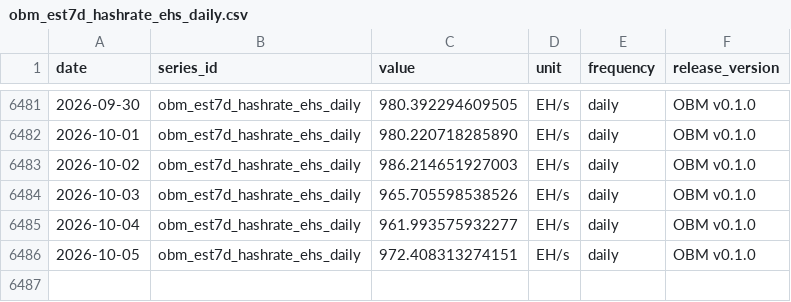
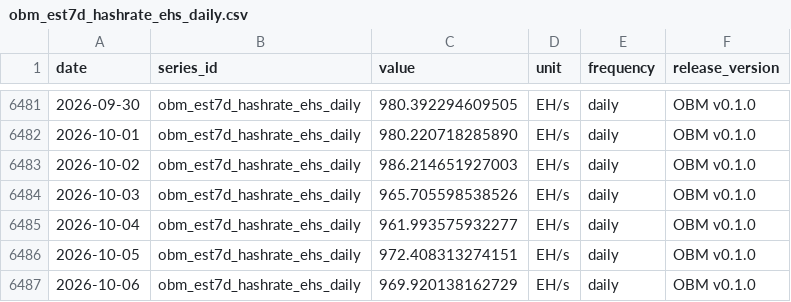
Before and after one commit to diegorllanos/open-bitcoin-metrics, a CSV file: metrics/obm_est7d_hashrate_ehs_daily/obm_est7d_hashrate_ehs_daily.csv, drawn as a sheet; only a part is shown, gaps mark what is left out; the diff names each change by its address in the sheet, - before the commit and + after, or states it on an @@ line.

```diff
--- a/metrics/obm_est7d_hashrate_ehs_daily/obm_est7d_hashrate_ehs_daily.csv
+++ b/metrics/obm_est7d_hashrate_ehs_daily/obm_est7d_hashrate_ehs_daily.csv
+row 6487: 2026-10-06 | obm_est7d_hashrate_ehs_daily | 969.920138162729 | EH/s | daily | OBM v0.1.0
```
Also changed, not shown: metrics/obm_difficulty_eod_daily/obm_difficulty_eod_daily.csv, metrics/obm_fee_share_revenue_ratio_daily/obm_fee_share_revenue_ratio_daily.csv, 43 other files.
